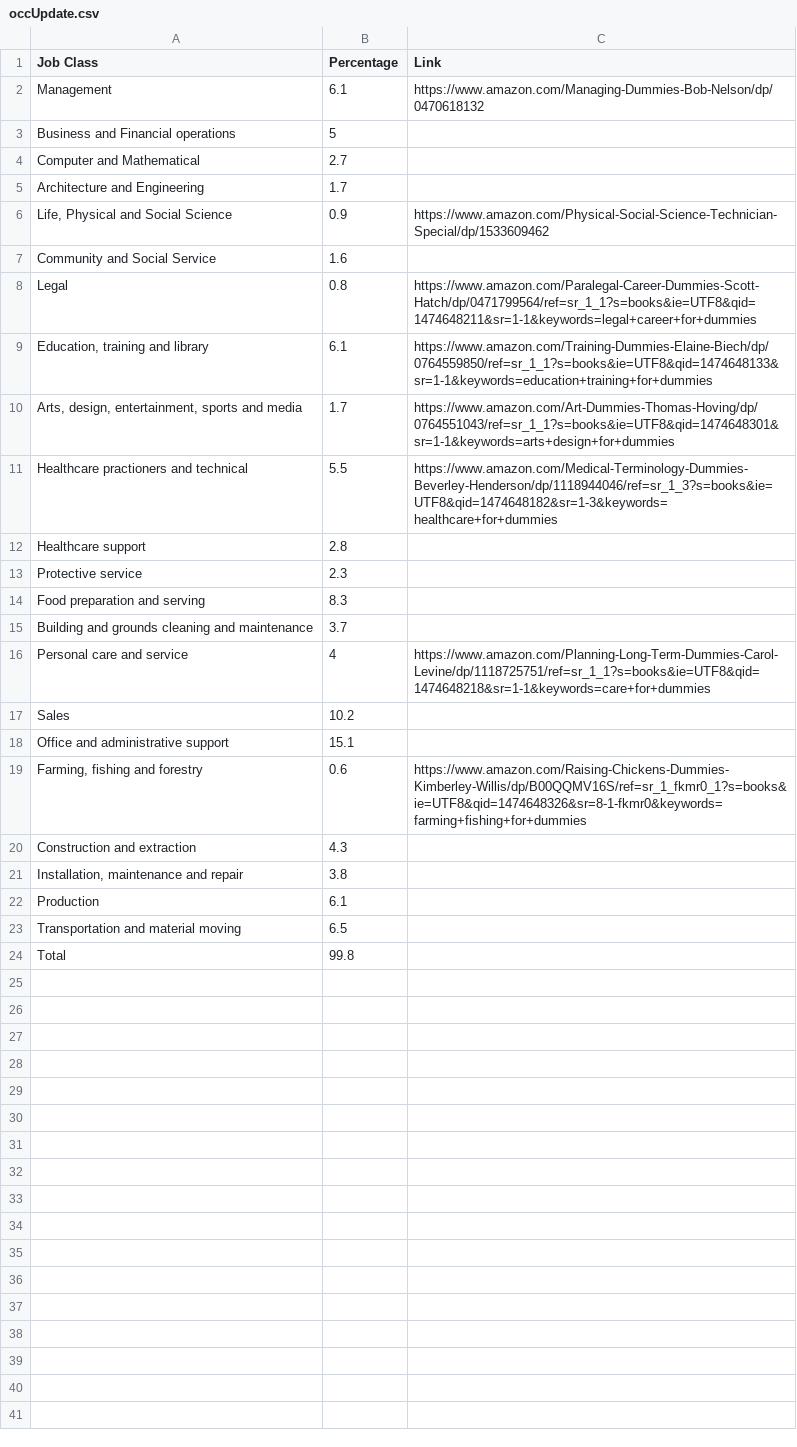
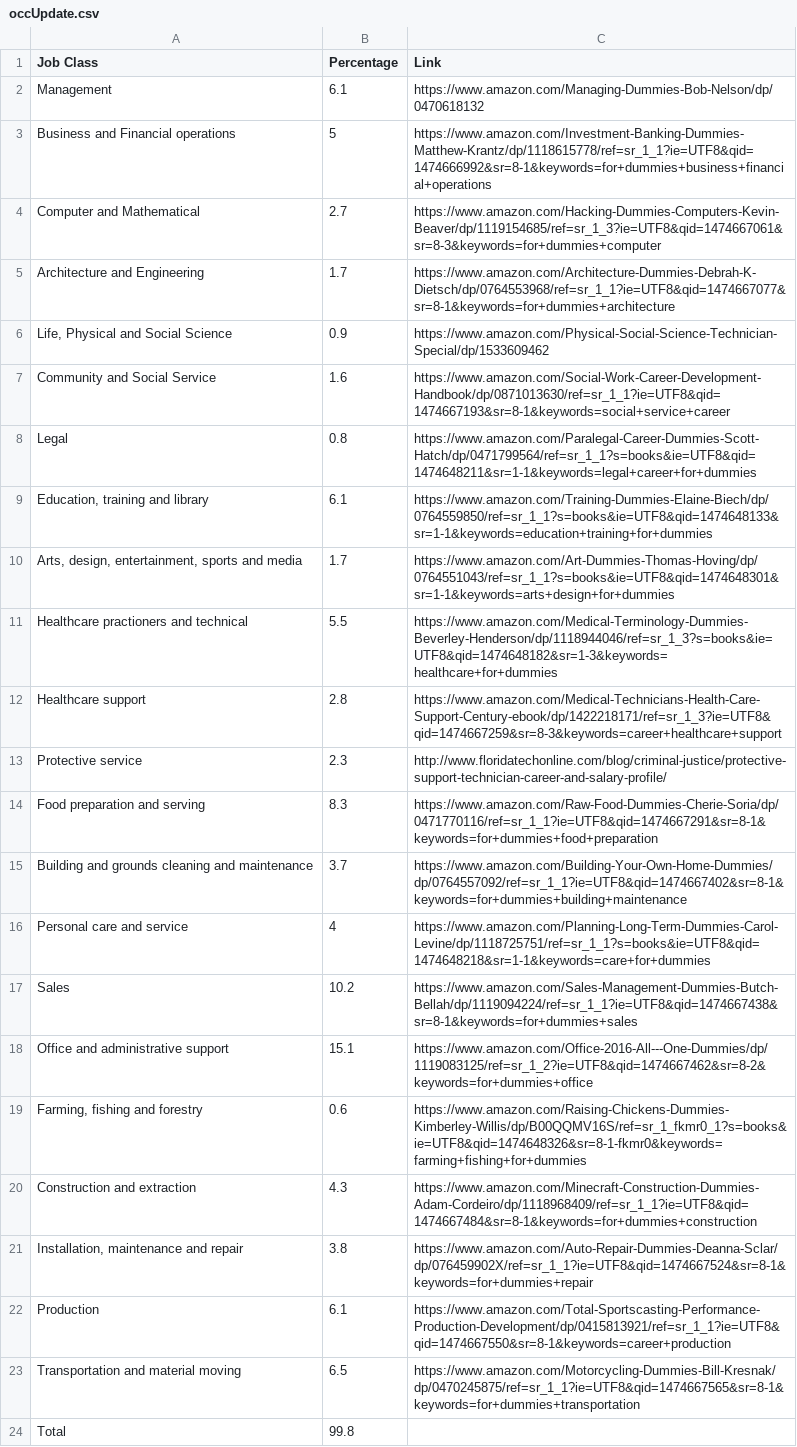
Before and after one commit to evookelj/occu-table, a CSV file: occUpdate.csv, drawn as a sheet; the diff names each change by its address in the sheet, - before the commit and + after, or states it on an @@ line.

Commit message:
Finish adding links

```diff
--- a/occUpdate.csv
+++ b/occUpdate.csv
-C3 (Link): (empty)
+C3 (Link): https://www.amazon.com/Investment-Banking-Dummies-Matthew-Krantz/dp/1118615778/ref=sr_1_1?ie=UTF8&qid=1474666992&sr=8-1&keywords=for+dummies+business+financial+operations
-C4 (Link): (empty)
+C4 (Link): https://www.amazon.com/Hacking-Dummies-Computers-Kevin-Beaver/dp/1119154685/ref=sr_1_3?ie=UTF8&qid=1474667061&sr=8-3&keywords=for+dummies+computer
-C5 (Link): (empty)
+C5 (Link): https://www.amazon.com/Architecture-Dummies-Debrah-K-Dietsch/dp/0764553968/ref=sr_1_1?ie=UTF8&qid=1474667077&sr=8-1&keywords=for+dummies+architecture
-C7 (Link): (empty)
+C7 (Link): https://www.amazon.com/Social-Work-Career-Development-Handbook/dp/0871013630/ref=sr_1_1?ie=UTF8&qid=1474667193&sr=8-1&keywords=social+service+career
-C12 (Link): (empty)
+C12 (Link): https://www.amazon.com/Medical-Technicians-Health-Care-Support-Century-ebook/dp/1422218171/ref=sr_1_3?ie=UTF8&qid=1474667259&sr=8-3&keywords=career+healthcare+support
-C13 (Link): (empty)
+C13 (Link): http://www.floridatechonline.com/blog/criminal-justice/protective-support-technician-career-and-salary-profile/
-C14 (Link): (empty)
+C14 (Link): https://www.amazon.com/Raw-Food-Dummies-Cherie-Soria/dp/0471770116/ref=sr_1_1?ie=UTF8&qid=1474667291&sr=8-1&keywords=for+dummies+food+preparation
-C15 (Link): (empty)
+C15 (Link): https://www.amazon.com/Building-Your-Own-Home-Dummies/dp/0764557092/ref=sr_1_1?ie=UTF8&qid=1474667402&sr=8-1&keywords=for+dummies+building+maintenance
-C17 (Link): (empty)
+C17 (Link): https://www.amazon.com/Sales-Management-Dummies-Butch-Bellah/dp/1119094224/ref=sr_1_1?ie=UTF8&qid=1474667438&sr=8-1&keywords=for+dummies+sales
-C18 (Link): (empty)
+C18 (Link): https://www.amazon.com/Office-2016-All---One-Dummies/dp/1119083125/ref=sr_1_2?ie=UTF8&qid=1474667462&sr=8-2&keywords=for+dummies+office
-C20 (Link): (empty)
+C20 (Link): https://www.amazon.com/Minecraft-Construction-Dummies-Adam-Cordeiro/dp/1118968409/ref=sr_1_1?ie=UTF8&qid=1474667484&sr=8-1&keywords=for+dummies+construction
-C21 (Link): (empty)
+C21 (Link): https://www.amazon.com/Auto-Repair-Dummies-Deanna-Sclar/dp/076459902X/ref=sr_1_1?ie=UTF8&qid=1474667524&sr=8-1&keywords=for+dummies+repair
-C22 (Link): (empty)
+C22 (Link): https://www.amazon.com/Total-Sportscasting-Performance-Production-Development/dp/0415813921/ref=sr_1_1?ie=UTF8&qid=1474667550&sr=8-1&keywords=career+production
-C23 (Link): (empty)
+C23 (Link): https://www.amazon.com/Motorcycling-Dummies-Bill-Kresnak/dp/0470245875/ref=sr_1_1?ie=UTF8&qid=1474667565&sr=8-1&keywords=for+dummies+transportation
```
